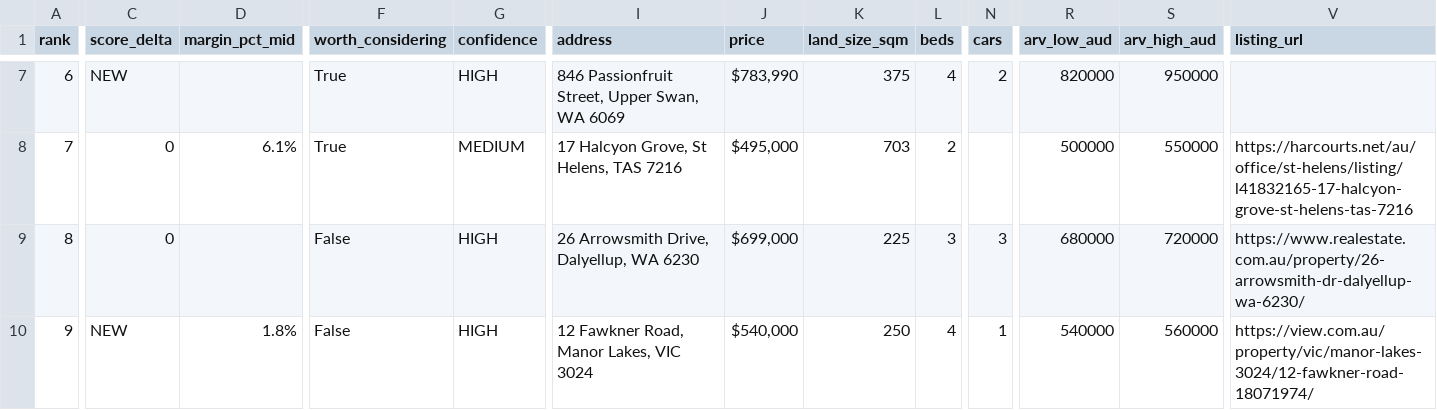
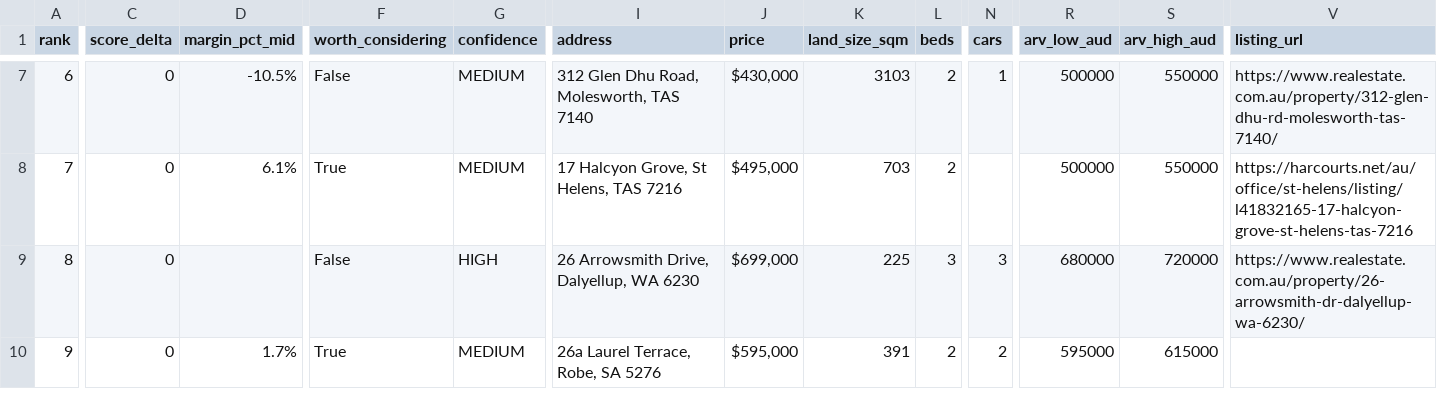
Before and after one commit to antogx/techbeats.com.au, a CSV file: props/renovation/renovation_ranked.csv, drawn as a sheet; only a part is shown, gaps mark what is left out; the diff covers the shown part only; the diff names each change by its address in the sheet, - before the commit and + after, or states it on an @@ line.

```diff
--- a/props/renovation/renovation_ranked.csv
+++ b/props/renovation/renovation_ranked.csv
-C7 (score_delta): NEW
+C7 (score_delta): 0
-D7 (margin_pct_mid): (empty)
+D7 (margin_pct_mid): -10.5%
-F7 (worth_considering): True
+F7 (worth_considering): False
-G7 (confidence): HIGH
+G7 (confidence): MEDIUM
-I7 (address): 846 Passionfruit Street, Upper Swan, WA 6069
+I7 (address): 312 Glen Dhu Road, Molesworth, TAS 7140
-J7 (price): $783,990
+J7 (price): $430,000
-K7 (land_size_sqm): 375
+K7 (land_size_sqm): 3103
-L7 (beds): 4
+L7 (beds): 2
-N7 (cars): 2
+N7 (cars): 1
-R7 (arv_low_aud): 820000
+R7 (arv_low_aud): 500000
-S7 (arv_high_aud): 950000
+S7 (arv_high_aud): 550000
-V7 (listing_url): (empty)
+V7 (listing_url): https://www.realestate.com.au/property/312-glen-dhu-rd-molesworth-tas-7140/
-C10 (score_delta): NEW
+C10 (score_delta): 0
-D10 (margin_pct_mid): 1.8%
+D10 (margin_pct_mid): 1.7%
-F10 (worth_considering): False
+F10 (worth_considering): True
-G10 (confidence): HIGH
+G10 (confidence): MEDIUM
-I10 (address): 12 Fawkner Road, Manor Lakes, VIC 3024
+I10 (address): 26a Laurel Terrace, Robe, SA 5276
-J10 (price): $540,000
+J10 (price): $595,000
-K10 (land_size_sqm): 250
+K10 (land_size_sqm): 391
-L10 (beds): 4
+L10 (beds): 2
-N10 (cars): 1
+N10 (cars): 2
-R10 (arv_low_aud): 540000
+R10 (arv_low_aud): 595000
-S10 (arv_high_aud): 560000
+S10 (arv_high_aud): 615000
-V10 (listing_url): https://view.com.au/property/vic/manor-lakes-3024/12-fawkner-road-18071974/
+V10 (listing_url): (empty)
```
Also changed, not shown: 119 edited cells elsewhere in this file, 1 other file.
